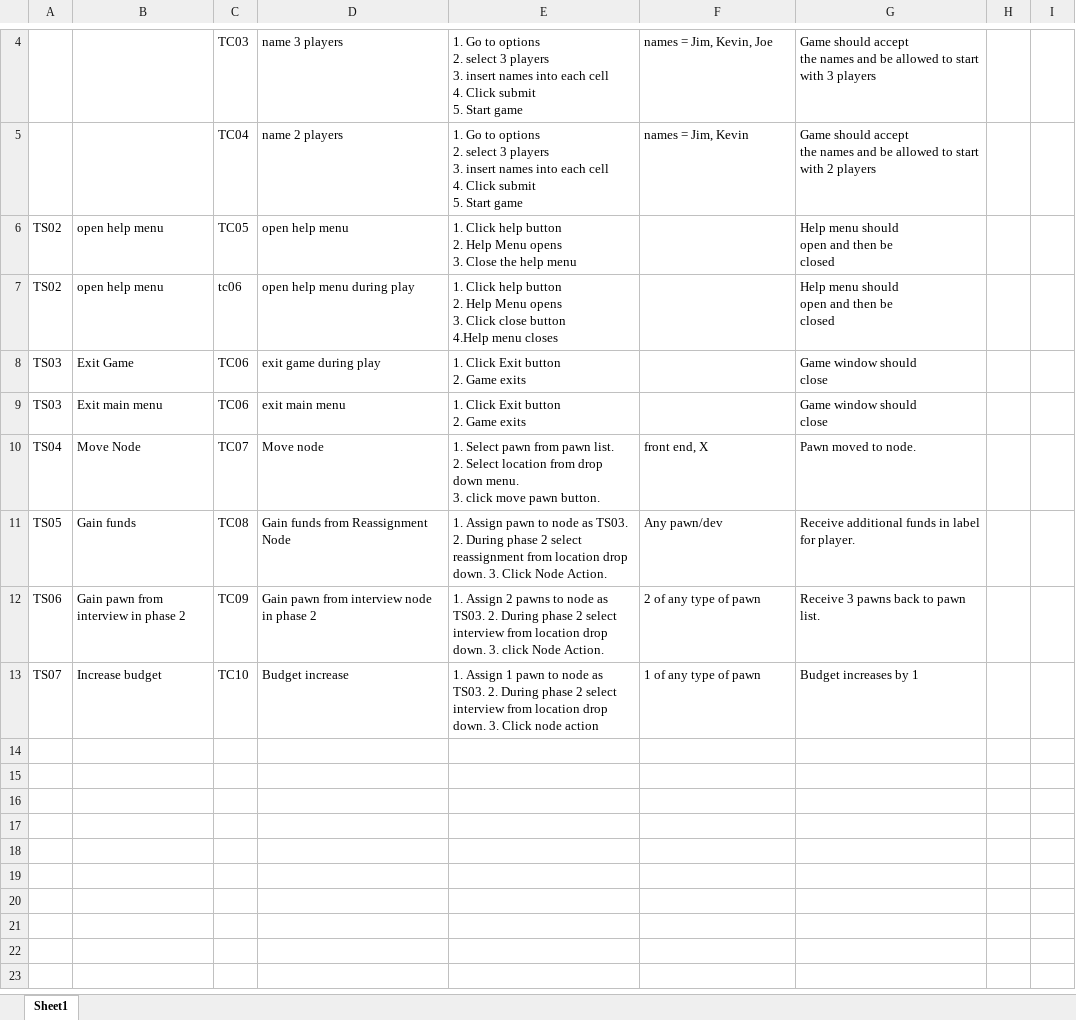
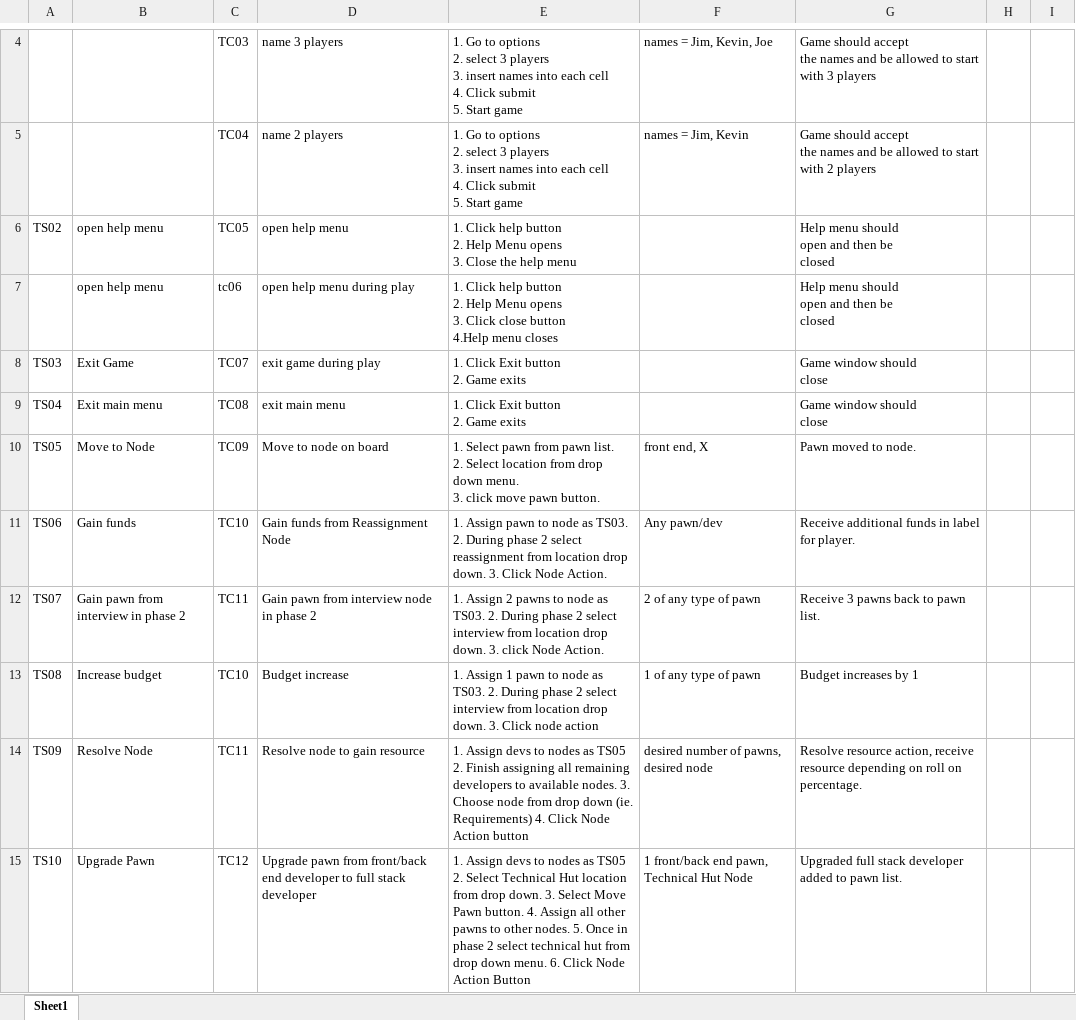
Before and after one commit to FanOfWolves/ScrumAge, an Excel workbook: ScrumAge_SystemTestPlan.xlsx, sheet Sheet1, drawn as a sheet; only a part is shown, gaps mark what is left out; values as stored, in another font and other column widths than the file's, no borders; table styles not drawn; the diff covers the shown part only; the diff names each change by its address in the sheet, - before the commit and + after, or states it on an @@ line.

Commit message:
Updated system test plan for full phase coverage. Added meeting notes and trello screenshots.

```diff
--- a/ScrumAge_SystemTestPlan.xlsx (sheet Sheet1)
+++ b/ScrumAge_SystemTestPlan.xlsx (sheet Sheet1)
-A7: TS02
+A7: (empty)
-C8: TC06
+C8: TC07
-A9: TS03
+A9: TS04
-C9: TC06
+C9: TC08
-A10: TS04
+A10: TS05
-B10: Move Node
+B10: Move to Node
-C10: TC07
+C10: TC09
-D10: Move node
+D10: Move to node on board
-A11: TS05
+A11: TS06
-C11: TC08
+C11: TC10
-A12: TS06
+A12: TS07
-C12: TC09
+C12: TC11
-A13: TS07
+A13: TS08
+row 14: TS09 | Resolve Node | TC11 | Resolve node to gain resource | 1. Assign devs to nodes as TS05 2. Finish assigning all remaining developers to available nodes. 3. Choose node from drop down (ie. Requirements) 4. Click Node Action button | desired number of pawns, desired node | Resolve resource action, receive resource depending on roll on percentage.
+row 15: TS10 | Upgrade Pawn | TC12 | Upgrade pawn from front/back end developer to full stack developer | 1. Assign devs to nodes as TS05 2. Select Technical Hut location from drop down. 3. Select Move Pawn button. 4. Assign all other pawns to other nodes. 5. Once in phase 2 select technical hut from drop down menu. 6. Click Node Action Button | 1 front/back end pawn, Technical Hut Node | Upgraded full stack developer added to pawn list.
```
Also changed, not shown: 9 added rows elsewhere in this sheet, 2 other files.
